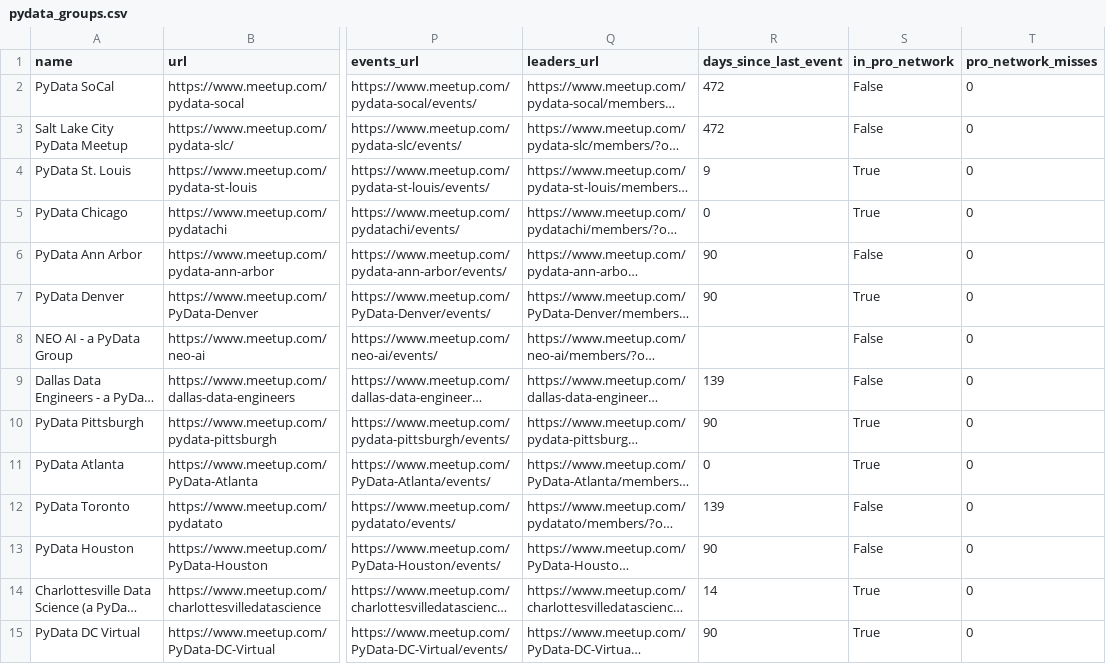
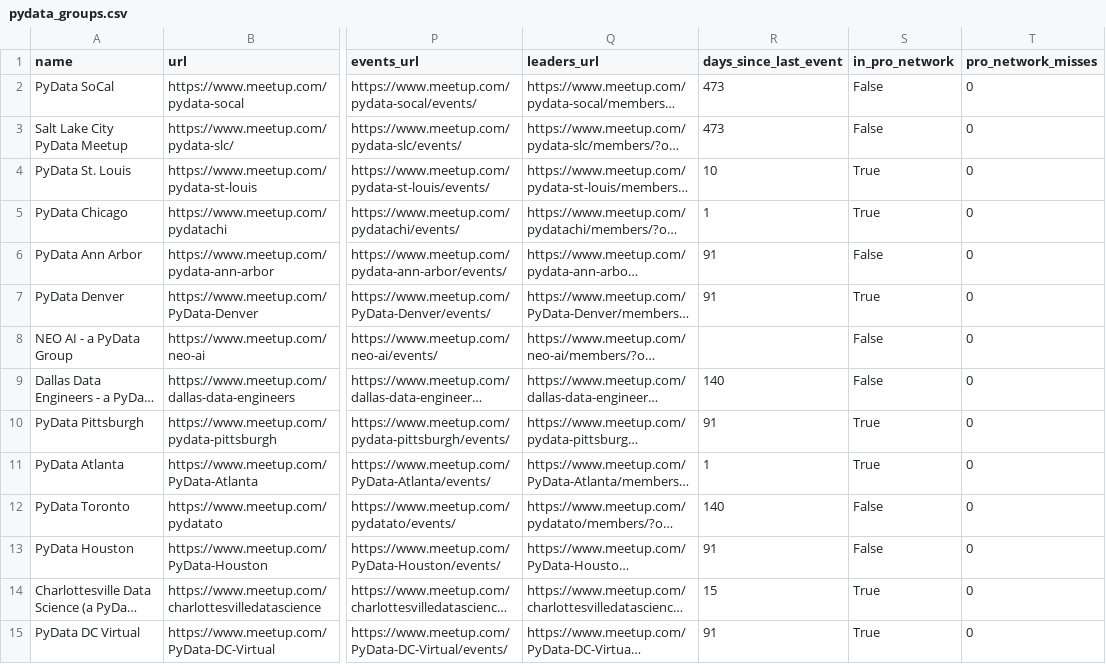
Before and after one commit to hevansDev/mapping-pydata, a CSV file: pydata_groups.csv, drawn as a sheet; only a part is shown, gaps mark what is left out; long unchanged cells end in …; the diff covers the shown part only; the diff names each change by its address in the sheet, - before the commit and + after, or states it on an @@ line.

```diff
--- a/pydata_groups.csv
+++ b/pydata_groups.csv
-R2:R3 (days_since_last_event): 472
+R2:R3 (days_since_last_event): 473
-R4 (days_since_last_event): 9
+R4 (days_since_last_event): 10
-R5 (days_since_last_event): 0
+R5 (days_since_last_event): 1
-R6:R7 (days_since_last_event): 90
+R6:R7 (days_since_last_event): 91
-R9 (days_since_last_event): 139
+R9 (days_since_last_event): 140
-R10 (days_since_last_event): 90
+R10 (days_since_last_event): 91
-R11 (days_since_last_event): 0
+R11 (days_since_last_event): 1
-R12 (days_since_last_event): 139
+R12 (days_since_last_event): 140
-R13 (days_since_last_event): 90
+R13 (days_since_last_event): 91
-R14 (days_since_last_event): 14
+R14 (days_since_last_event): 15
-R15 (days_since_last_event): 90
+R15 (days_since_last_event): 91
```
Also changed, not shown: 151 edited cells elsewhere in this file, psf_groups.csv, pytexas_groups.csv, 16 other files.
